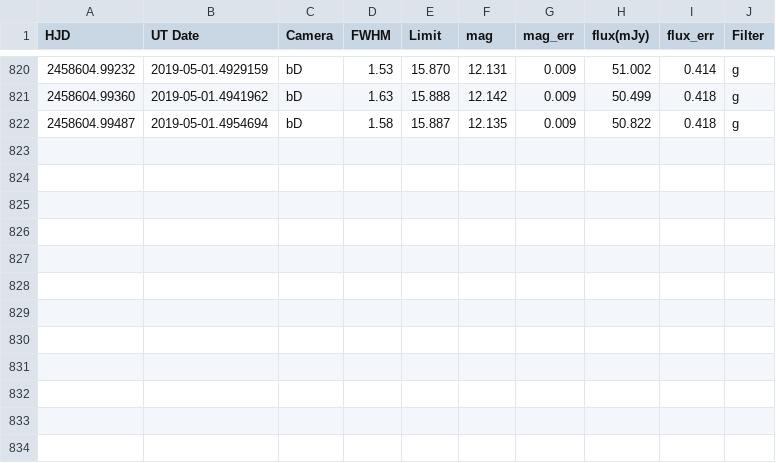
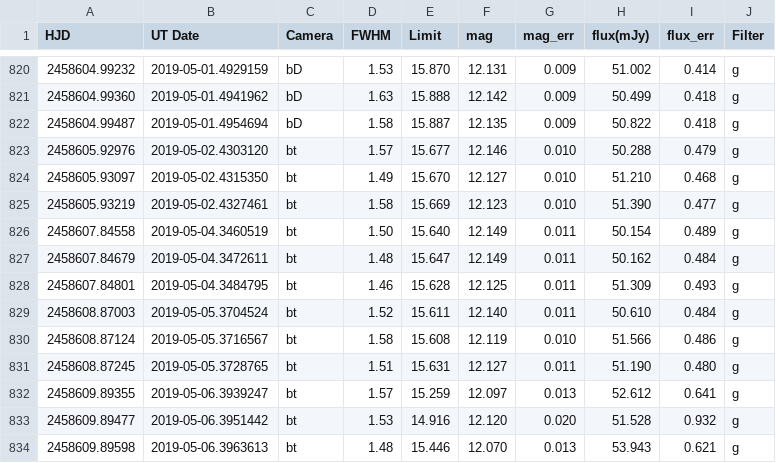
Before and after one commit to pdcarr/Boyajians_R, a CSV file: data/ASASSN_latest.csv, drawn as a sheet; only a part is shown, gaps mark what is left out; the diff names each change by its address in the sheet, - before the commit and + after, or states it on an @@ line.

Commit message:
ASASSN update 7May19

```diff
--- a/data/ASASSN_latest.csv
+++ b/data/ASASSN_latest.csv
+row 823: 2458605.92976 | 2019-05-02.4303120 | bt | 1.57 | 15.677 | 12.146 | 0.010 | 50.288 | 0.479 | g
+row 824: 2458605.93097 | 2019-05-02.4315350 | bt | 1.49 | 15.670 | 12.127 | 0.010 | 51.210 | 0.468 | g
+row 825: 2458605.93219 | 2019-05-02.4327461 | bt | 1.58 | 15.669 | 12.123 | 0.010 | 51.390 | 0.477 | g
+row 826: 2458607.84558 | 2019-05-04.3460519 | bt | 1.50 | 15.640 | 12.149 | 0.011 | 50.154 | 0.489 | g
+row 827: 2458607.84679 | 2019-05-04.3472611 | bt | 1.48 | 15.647 | 12.149 | 0.011 | 50.162 | 0.484 | g
+row 828: 2458607.84801 | 2019-05-04.3484795 | bt | 1.46 | 15.628 | 12.125 | 0.011 | 51.309 | 0.493 | g
+row 829: 2458608.87003 | 2019-05-05.3704524 | bt | 1.52 | 15.611 | 12.140 | 0.011 | 50.610 | 0.484 | g
+row 830: 2458608.87124 | 2019-05-05.3716567 | bt | 1.58 | 15.608 | 12.119 | 0.010 | 51.566 | 0.486 | g
+row 831: 2458608.87245 | 2019-05-05.3728765 | bt | 1.51 | 15.631 | 12.127 | 0.011 | 51.190 | 0.480 | g
+row 832: 2458609.89355 | 2019-05-06.3939247 | bt | 1.57 | 15.259 | 12.097 | 0.013 | 52.612 | 0.641 | g
+row 833: 2458609.89477 | 2019-05-06.3951442 | bt | 1.53 | 14.916 | 12.120 | 0.020 | 51.528 | 0.932 | g
+row 834: 2458609.89598 | 2019-05-06.3963613 | bt | 1.48 | 15.446 | 12.070 | 0.013 | 53.943 | 0.621 | g
```
